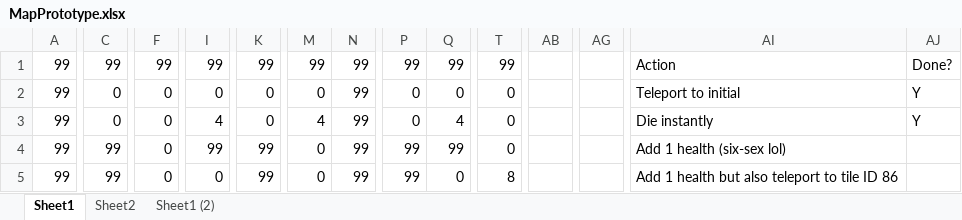
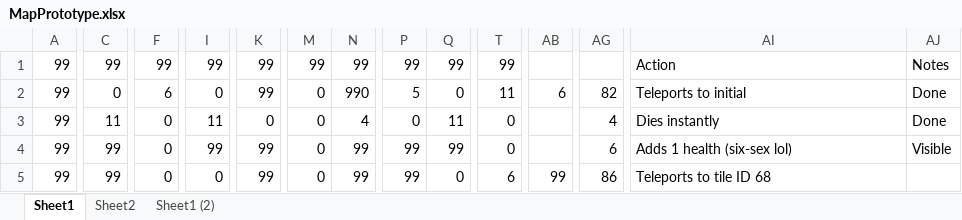
Before and after one commit to tranndt/dev-cssagamejam2023-FrogSplash, an Excel workbook: Assets/MapPrototype.xlsx, sheet Sheet1, drawn as a sheet; only a part is shown, gaps mark what is left out; values as stored, in another font and other column widths than the file's, no cell formats; the diff covers the shown part only; the diff names each change by its address in the sheet, - before the commit and + after, or states it on an @@ line.

```diff
--- a/Assets/MapPrototype.xlsx (sheet Sheet1)
+++ b/Assets/MapPrototype.xlsx (sheet Sheet1)
-AJ1: Done?
+AJ1: Notes
-F2: 0
+F2: 6
-K2: 0
+K2: 99
-N2: 99
+N2: 990
-P2: 0
+P2: 5
-T2: 0
+T2: 11
-AB2: (empty)
+AB2: 6
-AG2: (empty)
+AG2: 82
-AI2: Teleport to initial
+AI2: Teleports to initial
-AJ2:AJ3: Y
+AJ2:AJ3: Done
-C3: 0
+C3: 11
-I3: 4
+I3: 11
-M3: 4
+M3: 0
-N3: 99
+N3: 4
-Q3: 4
+Q3: 11
-AG3: (empty)
+AG3: 4
-AI3: Die instantly
+AI3: Dies instantly
-AG4: (empty)
+AG4: 6
-AI4: Add 1 health (six-sex lol)
+AI4: Adds 1 health (six-sex lol)
-AJ4: (empty)
+AJ4: Visible
-T5: 8
+T5: 6
-AB5: (empty)
+AB5: 99
-AG5: (empty)
+AG5: 86
-AI5: Add 1 health but also teleport to tile ID 86
+AI5: Teleports to tile ID 68
```
Also changed, not shown: 246 edited cells elsewhere in this sheet, sheet Sheet2, sheet Sheet1 (2), cell formats.
